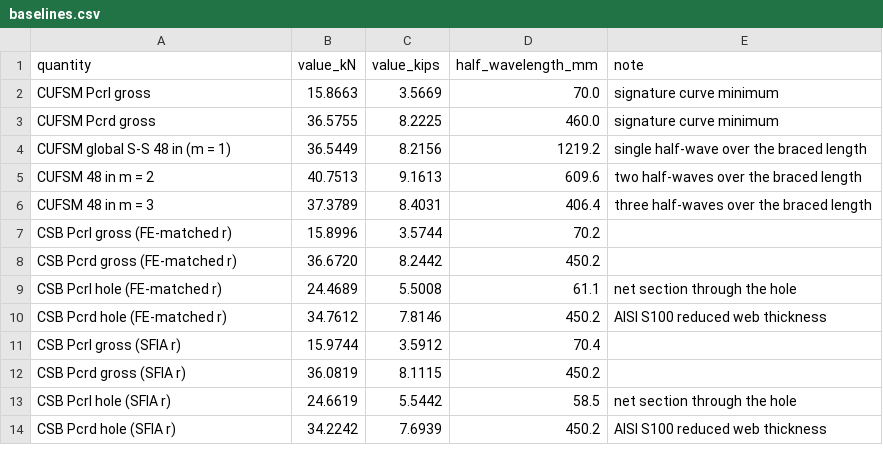
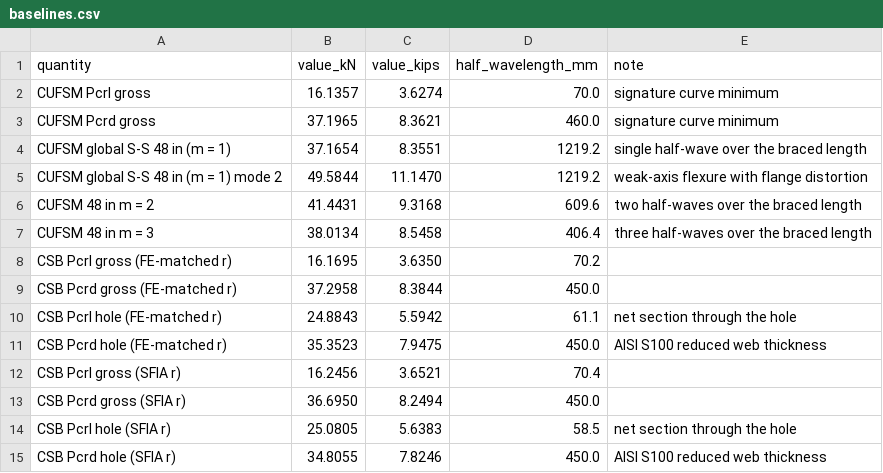
Before and after one commit to runtosolve/ICCFSS2026_MoenShabhariStudElasticBuckling, a CSV file: analysis/results/baselines.csv, drawn as a sheet; only a part is shown; the diff covers the shown part only.

```diff
--- a/analysis/results/baselines.csv
+++ b/analysis/results/baselines.csv
@@ -1,14 +1,15 @@
 quantity, value_kN, value_kips, half_wavelength_mm, note
-CUFSM Pcrl gross, 15.8663, 3.5669, 70.0, signature curve minimum
-CUFSM Pcrd gross, 36.5755, 8.2225, 460.0, signature curve minimum
-CUFSM global S-S 48 in (m = 1), 36.5449, 8.2156, 1219.2, single half-wave over the braced length
-CUFSM 48 in m = 2, 40.7513, 9.1613, 609.6, two half-waves over the braced length
-CUFSM 48 in m = 3, 37.3789, 8.4031, 406.4, three half-waves over the braced length
-CSB Pcrl gross (FE-matched r), 15.8996, 3.5744, 70.2,
-CSB Pcrd gross (FE-matched r), 36.6720, 8.2442, 450.2,
-CSB Pcrl hole (FE-matched r), 24.4689, 5.5008, 61.1, net section through the hole
-CSB Pcrd hole (FE-matched r), 34.7612, 7.8146, 450.2, AISI S100 reduced web thickness
-CSB Pcrl gross (SFIA r), 15.9744, 3.5912, 70.4,
-CSB Pcrd gross (SFIA r), 36.0819, 8.1115, 450.2,
-CSB Pcrl hole (SFIA r), 24.6619, 5.5442, 58.5, net section through the hole
-CSB Pcrd hole (SFIA r), 34.2242, 7.6939, 450.2, AISI S100 reduced web thickness
+CUFSM Pcrl gross, 16.1357, 3.6274, 70.0, signature curve minimum
+CUFSM Pcrd gross, 37.1965, 8.3621, 460.0, signature curve minimum
+CUFSM global S-S 48 in (m = 1), 37.1654, 8.3551, 1219.2, single half-wave over the braced length
+CUFSM global S-S 48 in (m = 1) mode 2, 49.5844, 11.1470, 1219.2, weak-axis flexure with flange distortion
+CUFSM 48 in m = 2, 41.4431, 9.3168, 609.6, two half-waves over the braced length
+CUFSM 48 in m = 3, 38.0134, 8.5458, 406.4, three half-waves over the braced length
+CSB Pcrl gross (FE-matched r), 16.1695, 3.6350, 70.2,
+CSB Pcrd gross (FE-matched r), 37.2958, 8.3844, 450.0,
+CSB Pcrl hole (FE-matched r), 24.8843, 5.5942, 61.1, net section through the hole
+CSB Pcrd hole (FE-matched r), 35.3523, 7.9475, 450.0, AISI S100 reduced web thickness
+CSB Pcrl gross (SFIA r), 16.2456, 3.6521, 70.4,
+CSB Pcrd gross (SFIA r), 36.6950, 8.2494, 450.0,
+CSB Pcrl hole (SFIA r), 25.0805, 5.6383, 58.5, net section through the hole
+CSB Pcrd hole (SFIA r), 34.8055, 7.8246, 450.0, AISI S100 reduced web thickness
```
Also changed, not shown: 16 edited cells elsewhere in this file, analysis/results/cufsm_signature.csv, analysis/results/modes_M1_mixed.csv, 35 other files.
